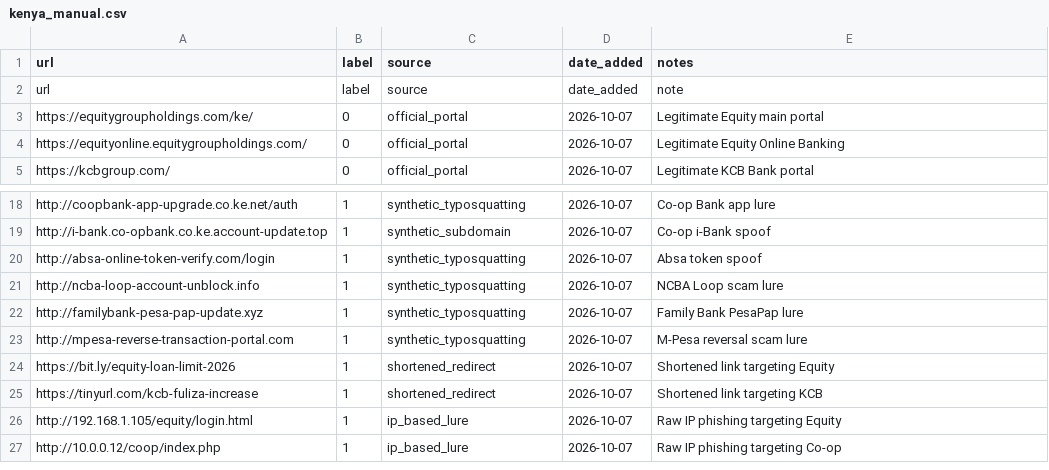
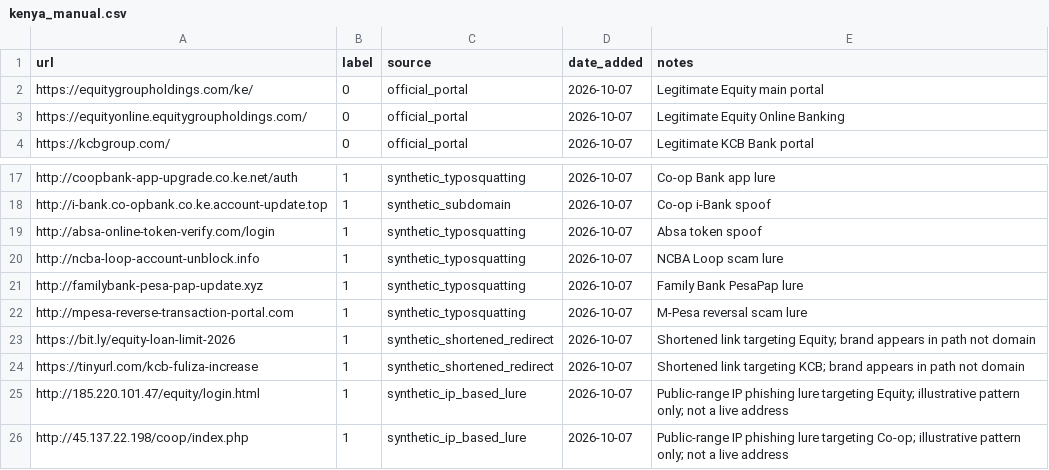
Before and after one commit to Ochoko-Dev/phishing-url-detector, a CSV file: data/raw/kenya_manual.csv, drawn as a sheet; only a part is shown, gaps mark what is left out.

Commit message:
Fix feature/model pipeline bugs, switch to RF+LogReg per proposal, add FastAPI backend
- Fix brand_domain_mismatch false-positive on www.-prefixed official domains
- Switch train.py from XGBoost to Logistic Regression to match approved proposal scope
- Add Kenya-context holdout evaluation, separate from the general stratified split
- Drop path_length/count_slash features (found to be a PhiUSIIL dataset-construction
  artifact causing false positives on real Kenyan bank URLs with non-root paths)
- Add brand_present sample weighting so brand_domain_mismatch is actually learned
- Add legit_paths_supplement.csv (17 verified real URLs) to partially rebalance
  the path-length distribution; document all source/exclusion decisions in SOURCES.md
- Fix FeatureExtractor.extract() -> extract_features() naming bug across
  dashboard, tests, and new API
- Build src/api/app.py (FastAPI) serving both models side by side
- Update dashboard.py to show both models' predictions and flag disagreement
- Rewrite evaluate.py to match current RF+LogReg pipeline with Kenya holdout
- Remove Dockerfile, docker-compose.yml, CLI tool, and browser extension
  (out of current scope, not part of the planned deliverable)

```diff
--- a/data/raw/kenya_manual.csv
+++ b/data/raw/kenya_manual.csv
@@ -1,3 +1,2 @@
 url,label,source,date_added,notes
-url,label,source,date_added,note
 https://equitygroupholdings.com/ke/,0,official_portal,2026-10-07,Legitimate Equity main portal
@@ -23,5 +22,5 @@ http://familybank-pesa-pap-update.xyz,1,synthetic_typosquatting,2026-10-07,Famil
 http://mpesa-reverse-transaction-portal.com,1,synthetic_typosquatting,2026-10-07,M-Pesa reversal scam lure
-https://bit.ly/equity-loan-limit-2026,1,shortened_redirect,2026-10-07,Shortened link targeting Equity
-https://tinyurl.com/kcb-fuliza-increase,1,shortened_redirect,2026-10-07,Shortened link targeting KCB
-http://192.168.1.105/equity/login.html,1,ip_based_lure,2026-10-07,Raw IP phishing targeting Equity
-http://10.0.0.12/coop/index.php,1,ip_based_lure,2026-10-07,Raw IP phishing targeting Co-op
+https://bit.ly/equity-loan-limit-2026,1,synthetic_shortened_redirect,2026-10-07,Shortened link targeting Equity; brand appears in path not domain
+https://tinyurl.com/kcb-fuliza-increase,1,synthetic_shortened_redirect,2026-10-07,Shortened link targeting KCB; brand appears in path not domain
+http://185.220.101.47/equity/login.html,1,synthetic_ip_based_lure,2026-10-07,Public-range IP phishing lure targeting Equity; illustrative pattern only; not a live address
+http://45.137.22.198/coop/index.php,1,synthetic_ip_based_lure,2026-10-07,Public-range IP phishing lure targeting Co-op; illustrative pattern only; not a live address
```
Also changed, not shown: 23 other files.
